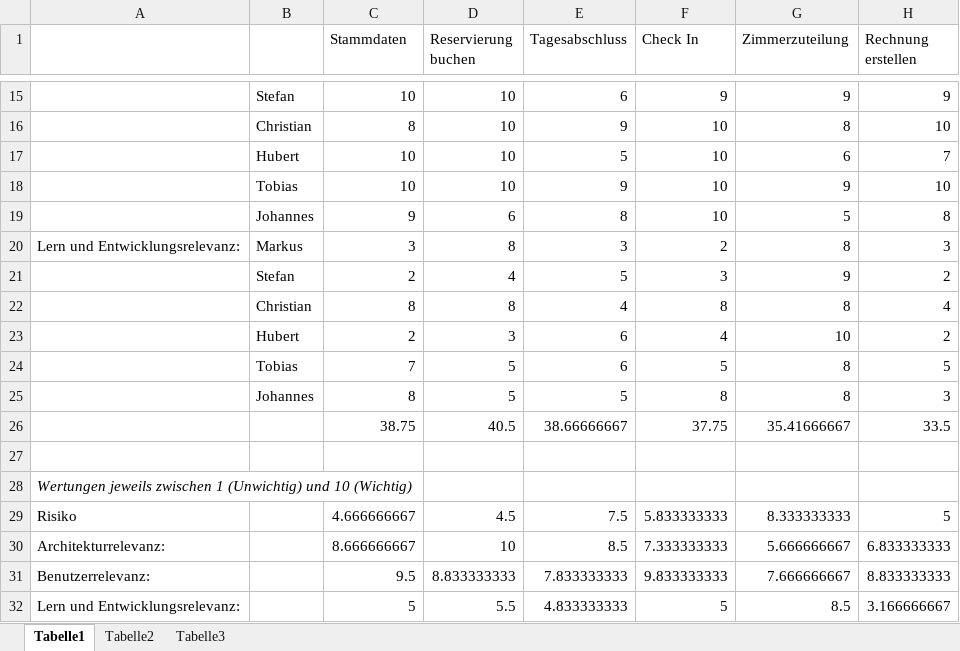
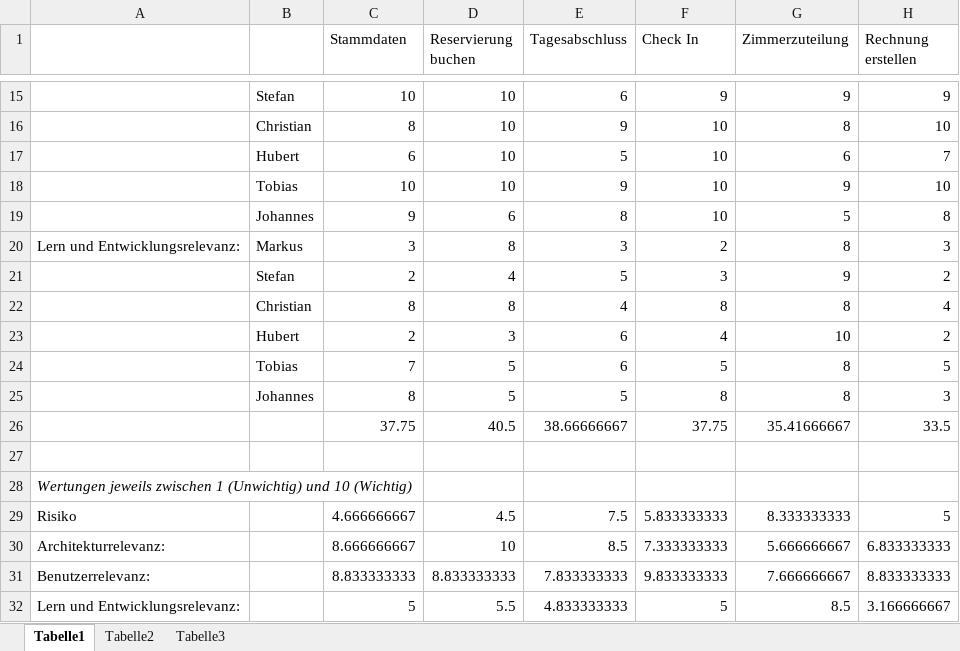
Before and after one commit to markusmo/HotelSoftware, an Excel workbook: Hotelprojekt_vo da uebung/UseCase Bewertung.xlsx, sheet Tabelle1, drawn as a sheet; only a part is shown, gaps mark what is left out; values as stored, in another font and other column widths than the file's, no borders; charts and pictures not drawn; the diff names each change by its address in the sheet, - before the commit and + after, or states it on an @@ line.

Commit message:
update

```diff
--- a/Hotelprojekt_vo da uebung/UseCase Bewertung.xlsx (sheet Tabelle1)
+++ b/Hotelprojekt_vo da uebung/UseCase Bewertung.xlsx (sheet Tabelle1)
-C17 (Stammdaten): 10
+C17 (Stammdaten): 6
-C26 (Stammdaten): 38.75
+C26 (Stammdaten): 37.75
-C31 (Stammdaten): 9.5
+C31 (Stammdaten): 8.833333333
```
Also changed, not shown: charts or pictures.
